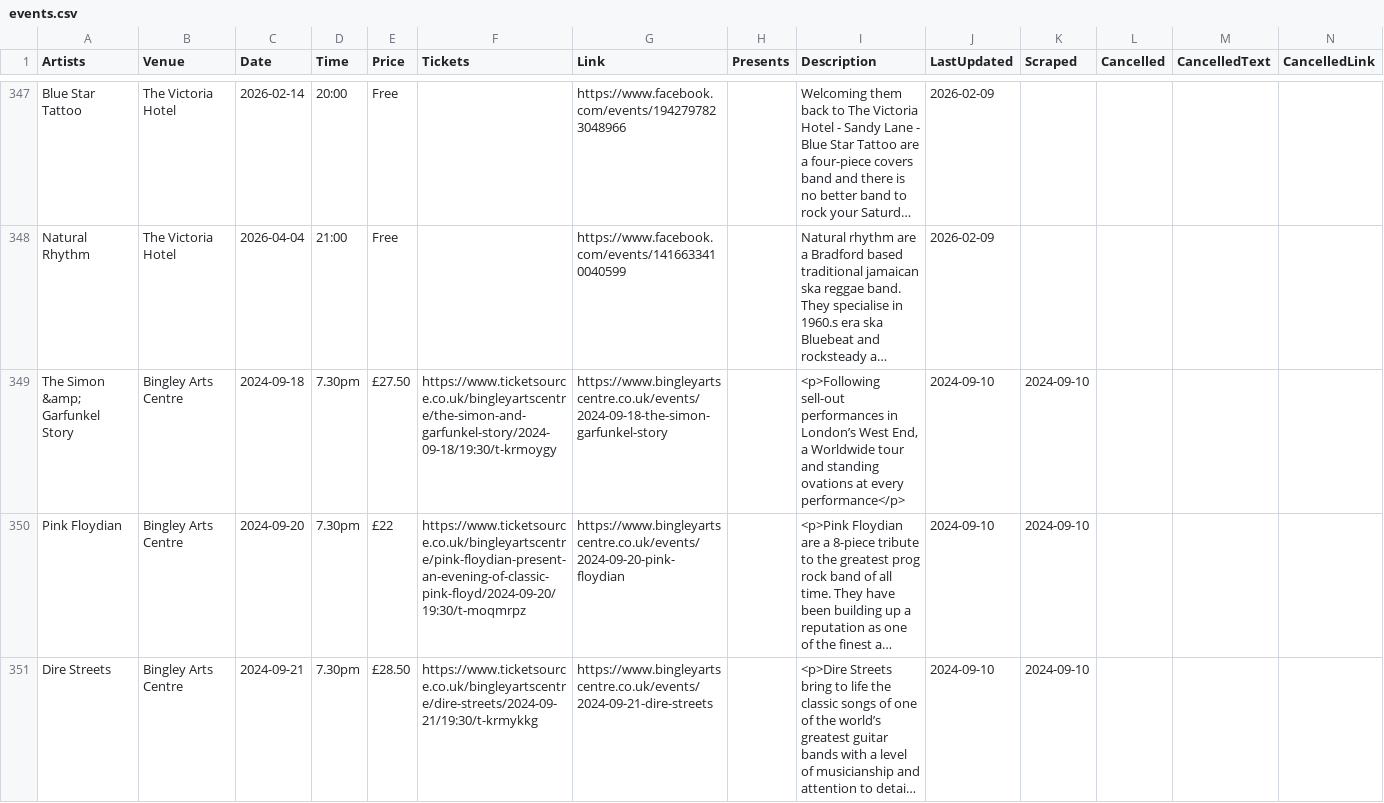
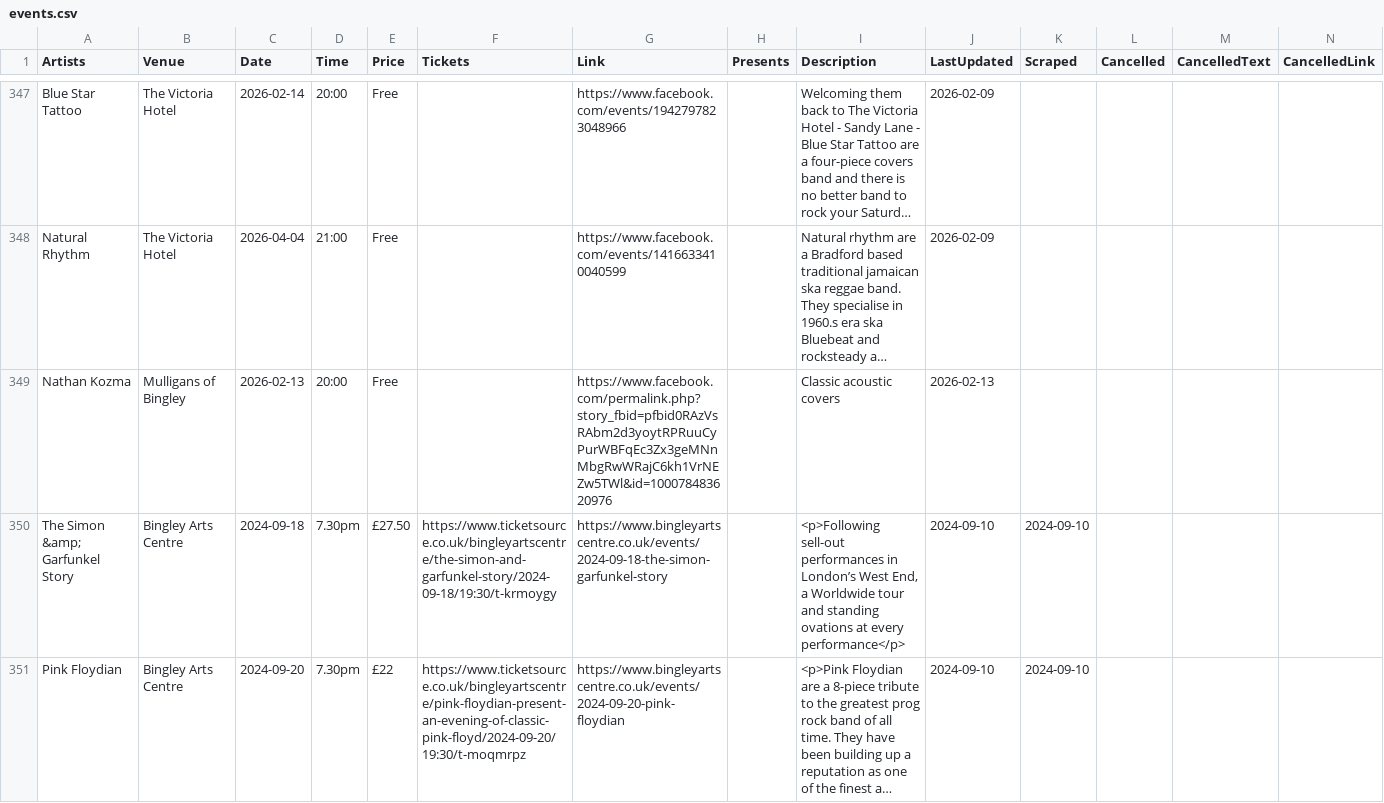
Before and after one commit to caprenter/bingley-music-town, a CSV file: docs/_data/events.csv, drawn as a sheet; only a part is shown, gaps mark what is left out; the shorter side is filled out with more unchanged rows; long unchanged cells end in …; rows hold the shown columns only; the diff names each change by its address in the sheet, - before the commit and + after, or states it on an @@ line.

```diff
--- a/docs/_data/events.csv
+++ b/docs/_data/events.csv
+row 349: Nathan Kozma | Mulligans of Bingley | 2026-02-13 | 20:00 | Free |  | https://www.facebook.com/permalink.php?story_fbid=pfbid0RAzVsRAbm2d3yoytRPRuuCyPurWBFqEc3Zx3geMNnMbgRwWRajC6kh1VrNEZw5TWl&id=100078483620976 |  | Classic acoustic covers | 2026-02-13
```
Also changed, not shown: docs/_data/artists.csv, 1 other file.
